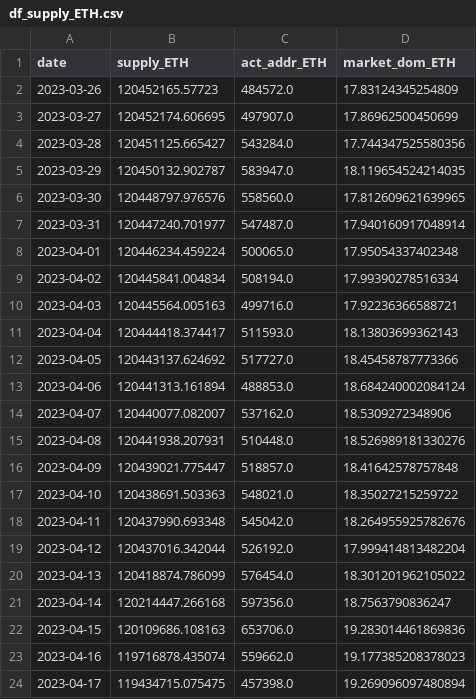
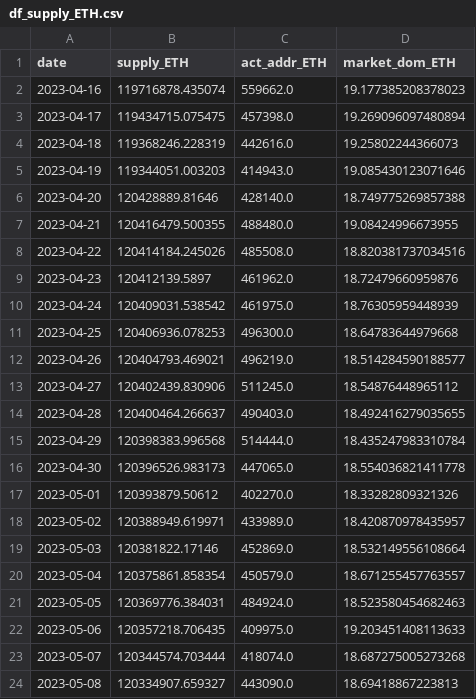
Before and after one commit to jeugregg/ocean_protocol_eth_pred, a CSV file: data/df_supply_ETH.csv, drawn as a sheet; only a part is shown; the shorter side is filled out with more unchanged rows; removed rows and columns are numbered as before the commit, all else as after; the diff covers the shown part only; the diff names each change by its address in the sheet, - before the commit and + after, or states it on an @@ line.

```diff
--- a/data/df_supply_ETH.csv
+++ b/data/df_supply_ETH.csv
-row 2: 2023-03-26 | 120452165.57723 | 484572.0 | 17.83124345254809
-row 3: 2023-03-27 | 120452174.606695 | 497907.0 | 17.86962500450699
-row 4: 2023-03-28 | 120451125.665427 | 543284.0 | 17.744347525580356
-row 5: 2023-03-29 | 120450132.902787 | 583947.0 | 18.119654524214035
-row 6: 2023-03-30 | 120448797.976576 | 558560.0 | 17.812609621639965
-row 7: 2023-03-31 | 120447240.701977 | 547487.0 | 17.940160917048914
-row 8: 2023-04-01 | 120446234.459224 | 500065.0 | 17.95054337402348
-row 9: 2023-04-02 | 120445841.004834 | 508194.0 | 17.99390278516334
-row 10: 2023-04-03 | 120445564.005163 | 499716.0 | 17.92236366588721
-row 11: 2023-04-04 | 120444418.374417 | 511593.0 | 18.13803699362143
-row 12: 2023-04-05 | 120443137.624692 | 517727.0 | 18.45458787773366
-row 13: 2023-04-06 | 120441313.161894 | 488853.0 | 18.684240002084124
-row 14: 2023-04-07 | 120440077.082007 | 537162.0 | 18.5309272348906
-row 15: 2023-04-08 | 120441938.207931 | 510448.0 | 18.526989181330276
-row 16: 2023-04-09 | 120439021.775447 | 518857.0 | 18.41642578757848
-row 17: 2023-04-10 | 120438691.503363 | 548021.0 | 18.35027215259722
-row 18: 2023-04-11 | 120437990.693348 | 545042.0 | 18.264955925782676
-row 19: 2023-04-12 | 120437016.342044 | 526192.0 | 17.999414813482204
-row 20: 2023-04-13 | 120418874.786099 | 576454.0 | 18.301201962105022
-row 21: 2023-04-14 | 120214447.266168 | 597356.0 | 18.7563790836247
-row 22: 2023-04-15 | 120109686.108163 | 653706.0 | 19.283014461869836
```
Also changed, not shown: 21 added rows and 4 edited cells elsewhere in this file, data/df_supply_BTC.csv, 11 other files.
